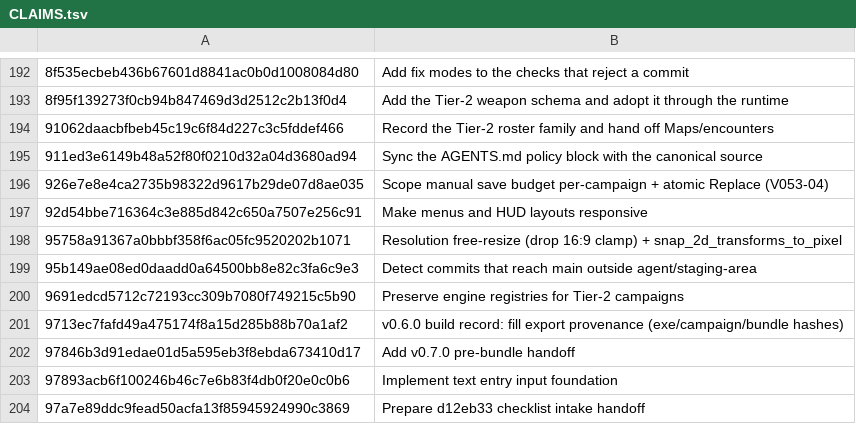
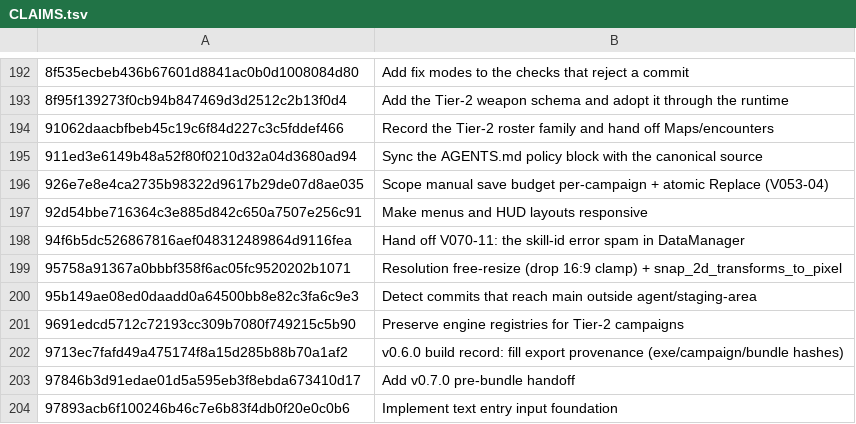
Before and after one commit to jackmanj1337/Project_Prometheus, a TSV file: AGENT/Session Notes/CLAIMS.tsv, drawn as a sheet; only a part is shown, gaps mark what is left out; the shorter side is filled out with more unchanged rows; the diff names each change by its address in the sheet, - before the commit and + after, or states it on an @@ line.

Commit message:
Claim the V070-11 handoff commit
AI-Tool: claude
AI-Model: unknown
AI-Run-ID: 6737706d-3914-4f1f-8fcb-0b4eaf396506
AI-Workspace: godot-prometheus-env

```diff
--- a/AGENT/Session Notes/CLAIMS.tsv
+++ b/AGENT/Session Notes/CLAIMS.tsv
+row 198: 94f6b5dc526867816aef048312489864d9116fea | Hand off V070-11: the skill-id error spam in DataManager
```
